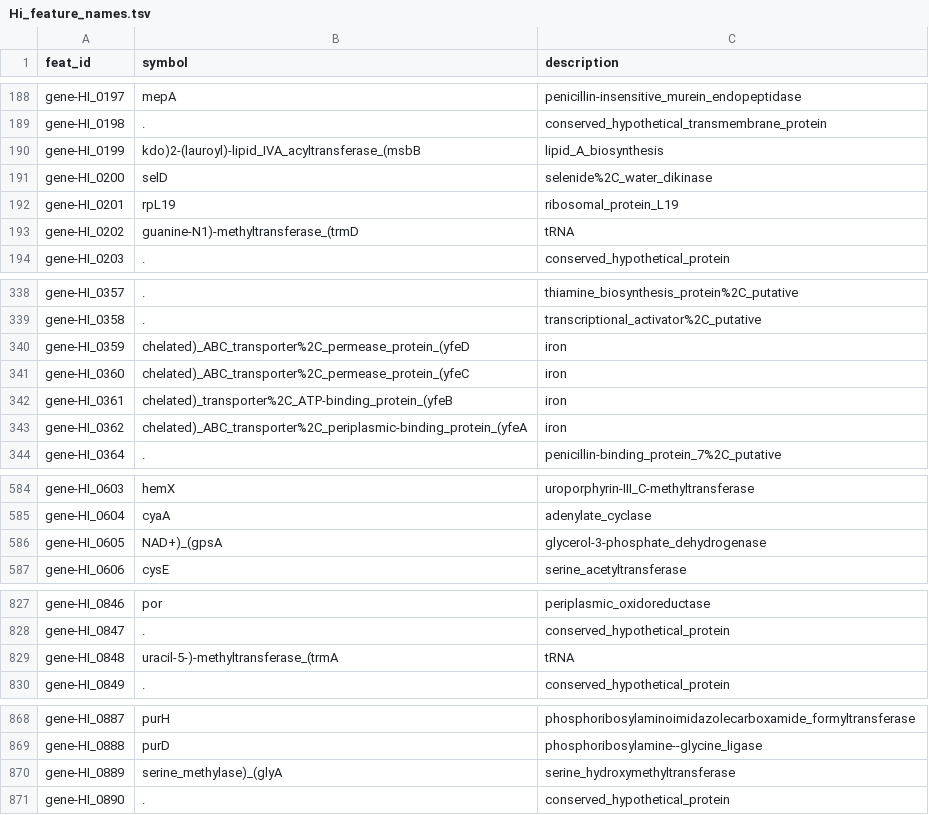
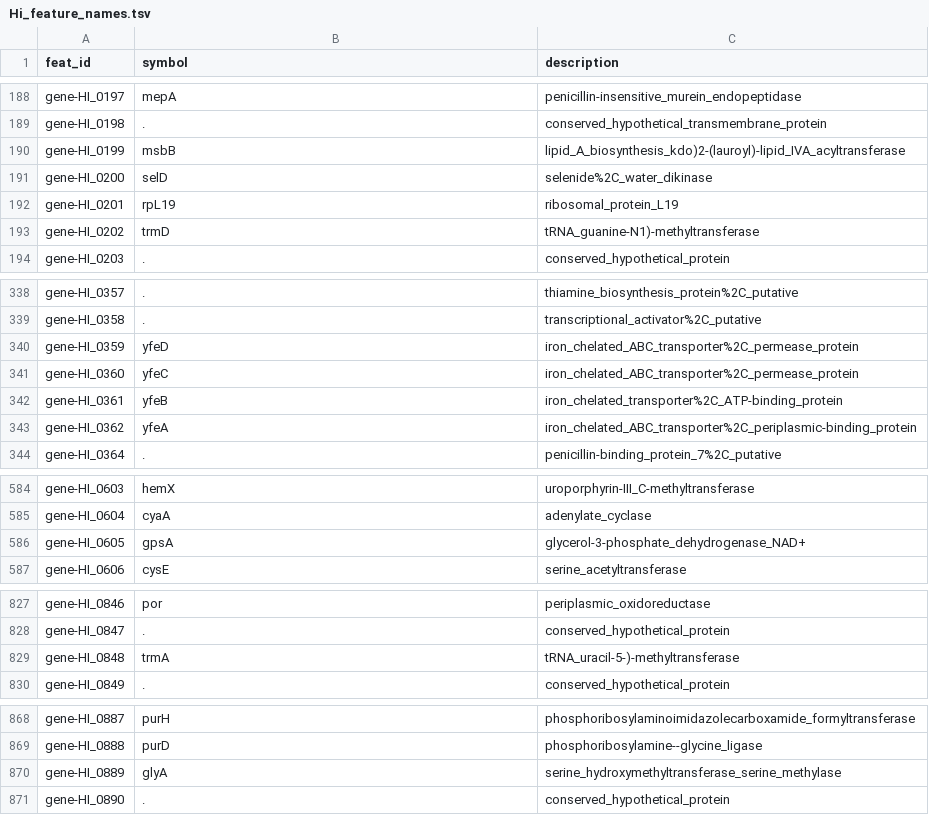
Before and after one commit to asmasonomics/asmasonomics.github.io, a TSV file: assets/coursefiles/2024-03_66I/Hi_feature_names.tsv, drawn as a sheet; only a part is shown, gaps mark what is left out; the diff covers the shown part only.

```diff
--- a/assets/coursefiles/2024-03_66I/Hi_feature_names.tsv
+++ b/assets/coursefiles/2024-03_66I/Hi_feature_names.tsv
@@ -189,6 +189,6 @@ gene-HI_0197	mepA	penicillin-insensitive_murein_endopeptidase
 gene-HI_0198	.	conserved_hypothetical_transmembrane_protein
-gene-HI_0199	kdo)2-(lauroyl)-lipid_IVA_acyltransferase_(msbB	lipid_A_biosynthesis
+gene-HI_0199	msbB	lipid_A_biosynthesis_kdo)2-(lauroyl)-lipid_IVA_acyltransferase
 gene-HI_0200	selD	selenide%2C_water_dikinase
 gene-HI_0201	rpL19	ribosomal_protein_L19
-gene-HI_0202	guanine-N1)-methyltransferase_(trmD	tRNA
+gene-HI_0202	trmD	tRNA_guanine-N1)-methyltransferase
 gene-HI_0203	.	conserved_hypothetical_protein
@@ -339,6 +339,6 @@ gene-HI_0357	.	thiamine_biosynthesis_protein%2C_putative
 gene-HI_0358	.	transcriptional_activator%2C_putative
-gene-HI_0359	chelated)_ABC_transporter%2C_permease_protein_(yfeD	iron
-gene-HI_0360	chelated)_ABC_transporter%2C_permease_protein_(yfeC	iron
-gene-HI_0361	chelated)_transporter%2C_ATP-binding_protein_(yfeB	iron
-gene-HI_0362	chelated)_ABC_transporter%2C_periplasmic-binding_protein_(yfeA	iron
+gene-HI_0359	yfeD	iron_chelated_ABC_transporter%2C_permease_protein
+gene-HI_0360	yfeC	iron_chelated_ABC_transporter%2C_permease_protein
+gene-HI_0361	yfeB	iron_chelated_transporter%2C_ATP-binding_protein
+gene-HI_0362	yfeA	iron_chelated_ABC_transporter%2C_periplasmic-binding_protein
 gene-HI_0364	.	penicillin-binding_protein_7%2C_putative
@@ -585,3 +585,3 @@ gene-HI_0603	hemX	uroporphyrin-III_C-methyltransferase
 gene-HI_0604	cyaA	adenylate_cyclase
-gene-HI_0605	NAD+)_(gpsA	glycerol-3-phosphate_dehydrogenase
+gene-HI_0605	gpsA	glycerol-3-phosphate_dehydrogenase_NAD+
 gene-HI_0606	cysE	serine_acetyltransferase
@@ -828,3 +828,3 @@ gene-HI_0846	por	periplasmic_oxidoreductase
 gene-HI_0847	.	conserved_hypothetical_protein
-gene-HI_0848	uracil-5-)-methyltransferase_(trmA	tRNA
+gene-HI_0848	trmA	tRNA_uracil-5-)-methyltransferase
 gene-HI_0849	.	conserved_hypothetical_protein
@@ -869,3 +869,3 @@ gene-HI_0887	purH	phosphoribosylaminoimidazolecarboxamide_formyltransferase
 gene-HI_0888	purD	phosphoribosylamine--glycine_ligase
-gene-HI_0889	serine_methylase)_(glyA	serine_hydroxymethyltransferase
+gene-HI_0889	glyA	serine_hydroxymethyltransferase_serine_methylase
 gene-HI_0890	.	conserved_hypothetical_protein
```
Also changed, not shown: 12 edited cells elsewhere in this file, 3 other files.
